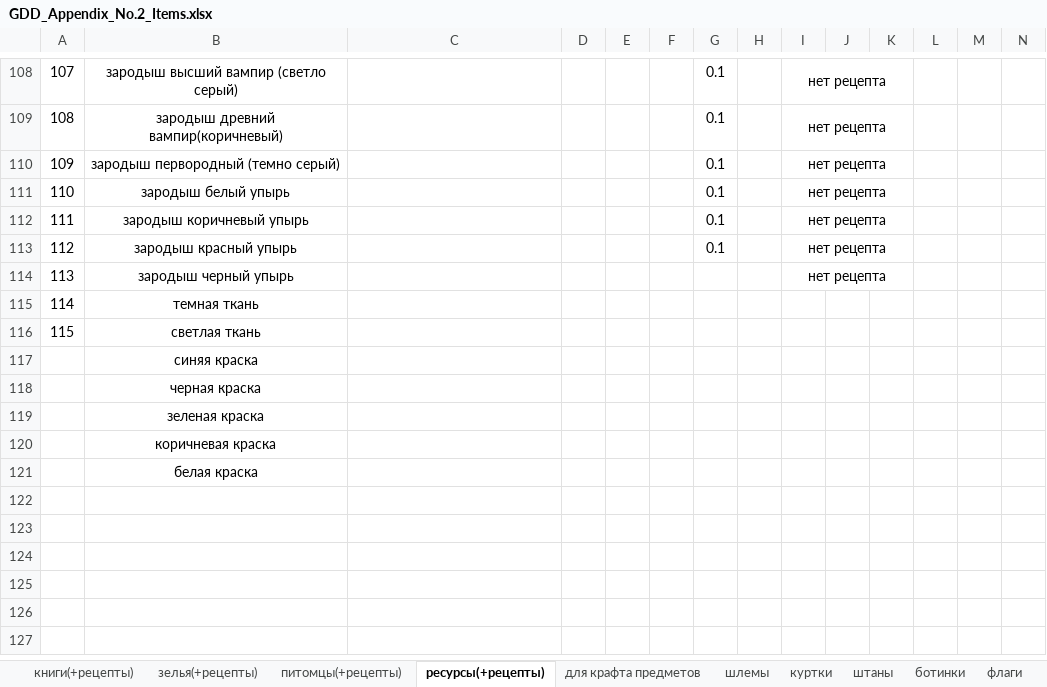
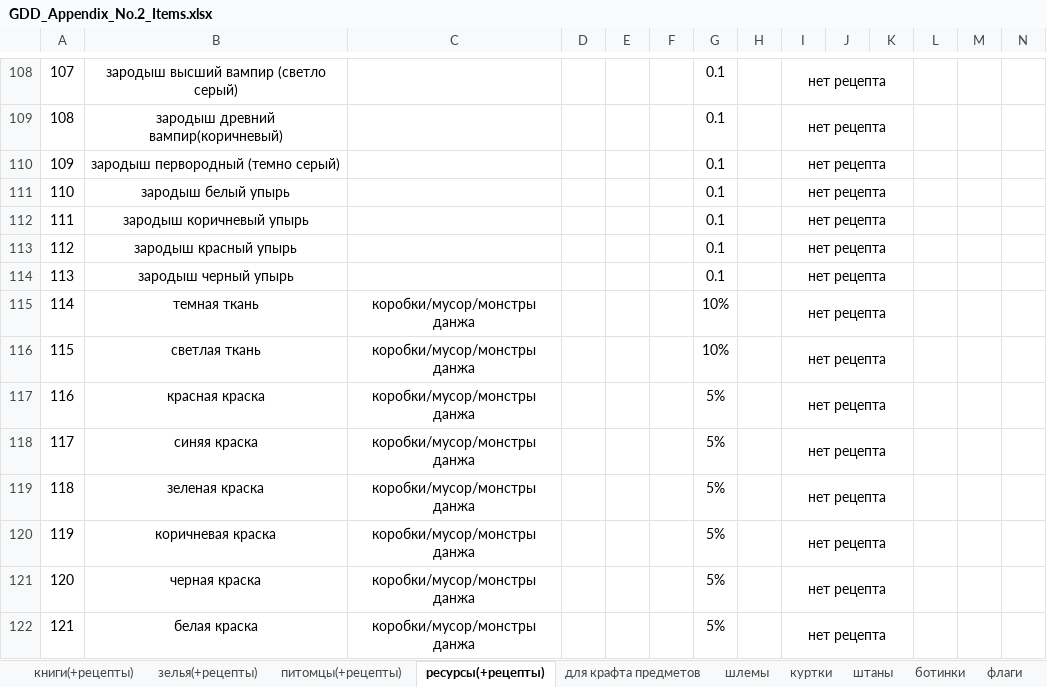
Before and after one commit to Gods-Pain/Lfp_Documents_Sprites, an Excel workbook: GDD/GDD_Appendix_No.2_Items.xlsx, sheet ресурсы(+рецепты), drawn as a sheet; only a part is shown, gaps mark what is left out; values as stored, in another font and other column widths than the file's, no borders; removed rows and columns are numbered as before the commit, all else as after; rows hold the shown columns only; the diff names each change by its address in the sheet, - before the commit and + after, or states it on an @@ line.

```diff
--- a/GDD/GDD_Appendix_No.2_Items.xlsx (sheet ресурсы(+рецепты))
+++ b/GDD/GDD_Appendix_No.2_Items.xlsx (sheet ресурсы(+рецепты))
-G114: (empty)
+G114: 0.1
-C115:C116: (empty)
+C115:C116: коробки/мусор/монстры данжа
-G115:G116: (empty)
+G115:G116: 10%
-I115:I116: (empty)
+I115:I116: нет рецепта
+I115:K115 merged
+I116:K116 merged
+row 117: 116 | красная краска | коробки/мусор/монстры данжа |  |  |  | 5% |  | нет рецепта
@@ column A renumbered from row 118 down @@
-C118: (empty)
+C118: коробки/мусор/монстры данжа
-G118: (empty)
+G118: 5%
-I118: (empty)
+I118: нет рецепта
+I118:K118 merged
-row 118:  | черная краска
-C119:C120: (empty)
+C119:C120: коробки/мусор/монстры данжа
-G119:G120: (empty)
+G119:G120: 5%
-I119:I120: (empty)
+I119:I120: нет рецепта
+I119:K119 merged
+I120:K120 merged
+row 121: 120 | черная краска | коробки/мусор/монстры данжа |  |  |  | 5% |  | нет рецепта
-C122: (empty)
+C122: коробки/мусор/монстры данжа
-G122: (empty)
+G122: 5%
-I122: (empty)
+I122: нет рецепта
+I122:K122 merged
```
Also changed, not shown: sheet куртки, sheet шлемы.
